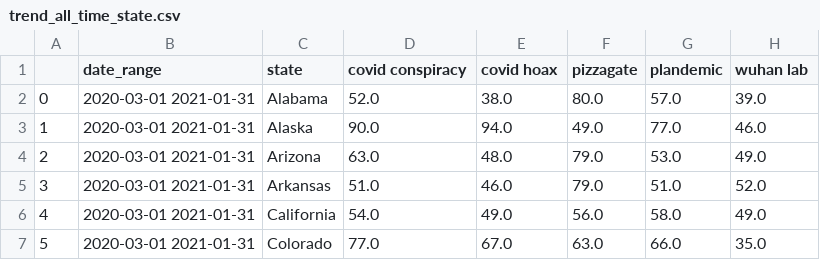
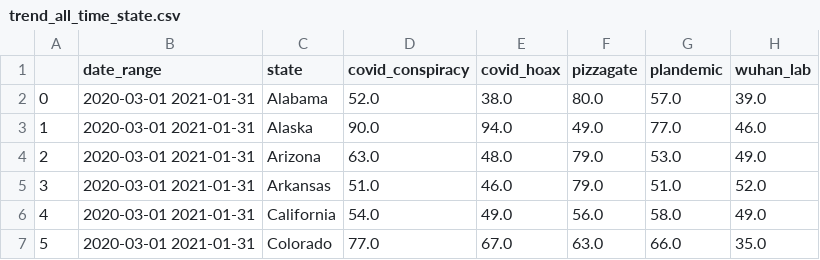
Before and after one commit to Twenty-One-Spring-Citadel-WestCoast/Datathon, a CSV file: data/cleaned/trend_all_time_state.csv, drawn as a sheet; only a part is shown.

```diff
--- a/data/cleaned/trend_all_time_state.csv
+++ b/data/cleaned/trend_all_time_state.csv
@@ -1,2 +1,2 @@
-,date_range,state,covid conspiracy,covid hoax,pizzagate,plandemic,wuhan lab
+,date_range,state,covid_conspiracy,covid_hoax,pizzagate,plandemic,wuhan_lab
 0,2020-03-01 2021-01-31,Alabama,52.0,38.0,80.0,57.0,39.0
```
Also changed, not shown: data/cleaned/trend_all_time_DMA.csv, data/cleaned/trend_month_DMA.csv, 5 other files.
